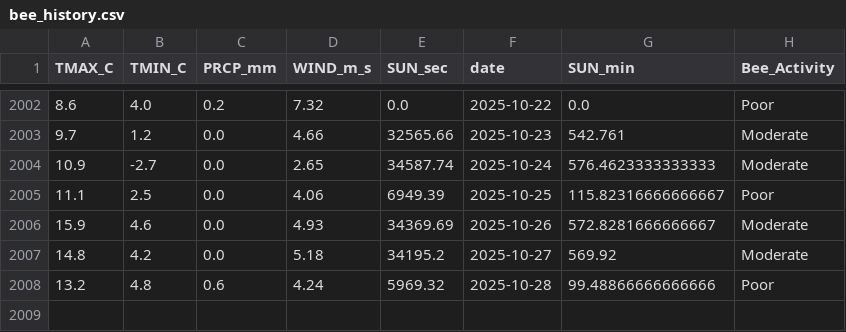
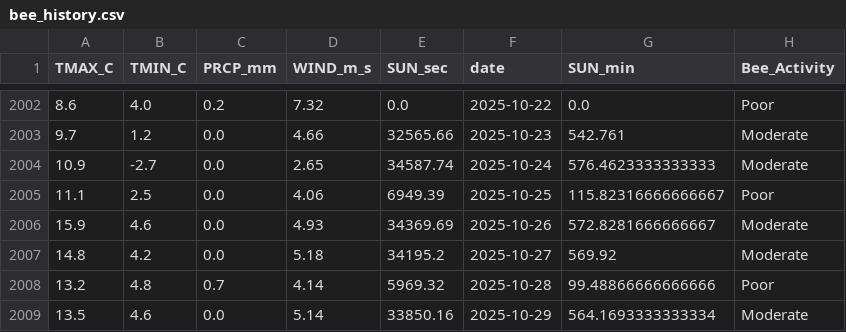
Before and after one commit to Jenifer-Qin/BeeNews, a CSV file: data/bee_history.csv, drawn as a sheet; only a part is shown, gaps mark what is left out.

Commit message:
Auto-update weather data

```diff
--- a/data/bee_history.csv
+++ b/data/bee_history.csv
@@ -2007,2 +2007,3 @@ TMAX_C,TMIN_C,PRCP_mm,WIND_m_s,SUN_sec,date,SUN_min,Bee_Activity
 14.8,4.2,0.0,5.18,34195.2,2025-10-27,569.92,Moderate
-13.2,4.8,0.6,4.24,5969.32,2025-10-28,99.48866666666666,Poor
+13.2,4.8,0.7,4.14,5969.32,2025-10-28,99.48866666666666,Poor
+13.5,4.6,0.0,5.14,33850.16,2025-10-29,564.1693333333334,Moderate
```
Also changed, not shown: data/bee_forecast.csv.
